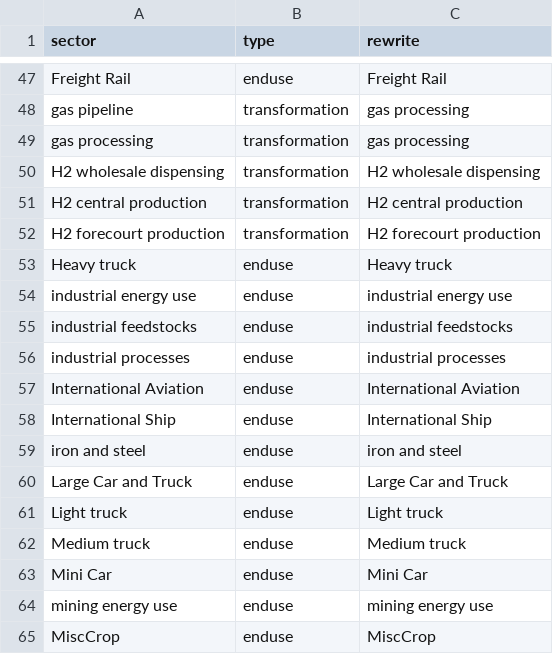
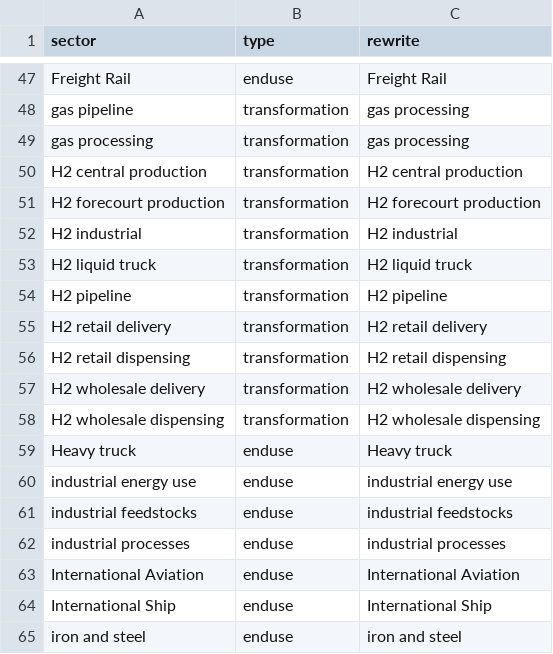
Before and after one commit to jayfuhrman/gcam_emissions_tracer, a CSV file: input/sector_label.csv, drawn as a sheet; only a part is shown, gaps mark what is left out; the shorter side is filled out with more unchanged rows.

Commit message:
finish updating sector_label + functions.R

```diff
--- a/input/sector_label.csv
+++ b/input/sector_label.csv
@@ -49,5 +49,11 @@ gas pipeline,transformation,gas processing
 gas processing,transformation,gas processing
-H2 wholesale dispensing,transformation,H2 wholesale dispensing
 H2 central production,transformation,H2 central production
 H2 forecourt production,transformation,H2 forecourt production
+H2 industrial,transformation,H2 industrial
+H2 liquid truck,transformation,H2 liquid truck
+H2 pipeline,transformation,H2 pipeline
+H2 retail delivery,transformation,H2 retail delivery
+H2 retail dispensing,transformation,H2 retail dispensing
+H2 wholesale delivery,transformation,H2 wholesale delivery
+H2 wholesale dispensing,transformation,H2 wholesale dispensing
 Heavy truck,enduse,Heavy truck
```
Also changed, not shown: 1 other file.
